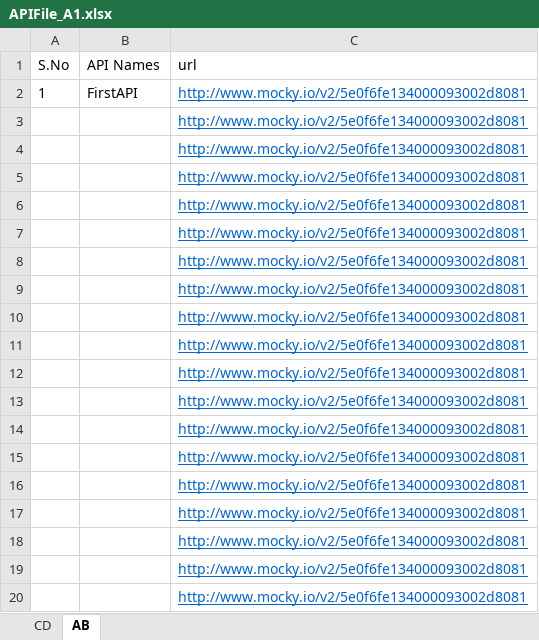
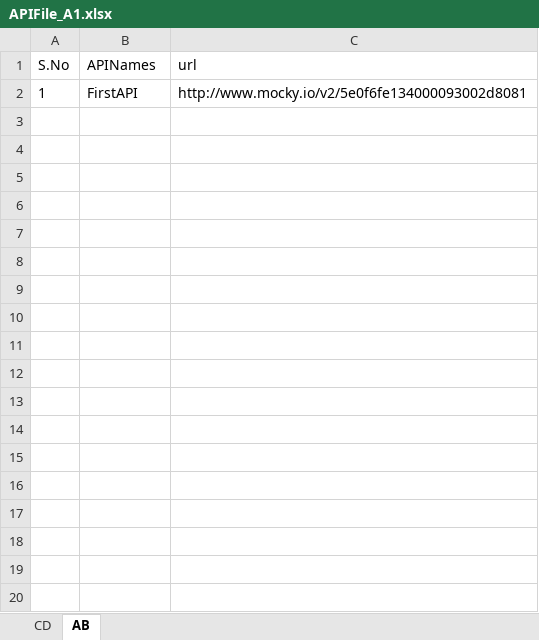
Before and after one commit to rawatsameer07/myGit2020, an Excel workbook: target/test-classes/dataTables/APIFile_A1.xlsx, sheet AB, drawn as a sheet; only a part is shown; values as stored, in another font and other column widths than the file's, no borders; the diff covers the shown part only; the diff names each change by its address in the sheet, - before the commit and + after, or states it on an @@ line.

```diff
--- a/target/test-classes/dataTables/APIFile_A1.xlsx (sheet AB)
+++ b/target/test-classes/dataTables/APIFile_A1.xlsx (sheet AB)
-B1: API Names
+B1: APINames
@@ C2 underline: on → off, text colour: #0563C1 → black @@
-row 3:  |  | http://www.mocky.io/v2/5e0f6fe134000093002d8081
-row 4:  |  | http://www.mocky.io/v2/5e0f6fe134000093002d8081
-row 5:  |  | http://www.mocky.io/v2/5e0f6fe134000093002d8081
-row 6:  |  | http://www.mocky.io/v2/5e0f6fe134000093002d8081
-row 7:  |  | http://www.mocky.io/v2/5e0f6fe134000093002d8081
-row 8:  |  | http://www.mocky.io/v2/5e0f6fe134000093002d8081
-row 9:  |  | http://www.mocky.io/v2/5e0f6fe134000093002d8081
-row 10:  |  | http://www.mocky.io/v2/5e0f6fe134000093002d8081
-row 11:  |  | http://www.mocky.io/v2/5e0f6fe134000093002d8081
-row 12:  |  | http://www.mocky.io/v2/5e0f6fe134000093002d8081
-row 13:  |  | http://www.mocky.io/v2/5e0f6fe134000093002d8081
-row 14:  |  | http://www.mocky.io/v2/5e0f6fe134000093002d8081
-row 15:  |  | http://www.mocky.io/v2/5e0f6fe134000093002d8081
-row 16:  |  | http://www.mocky.io/v2/5e0f6fe134000093002d8081
-row 17:  |  | http://www.mocky.io/v2/5e0f6fe134000093002d8081
-row 18:  |  | http://www.mocky.io/v2/5e0f6fe134000093002d8081
-row 19:  |  | http://www.mocky.io/v2/5e0f6fe134000093002d8081
-row 20:  |  | http://www.mocky.io/v2/5e0f6fe134000093002d8081
```
Also changed, not shown: 1036 removed rows elsewhere in this sheet, target/test-classes/dataTables/APIFile_B.xlsx, 35 other files.
